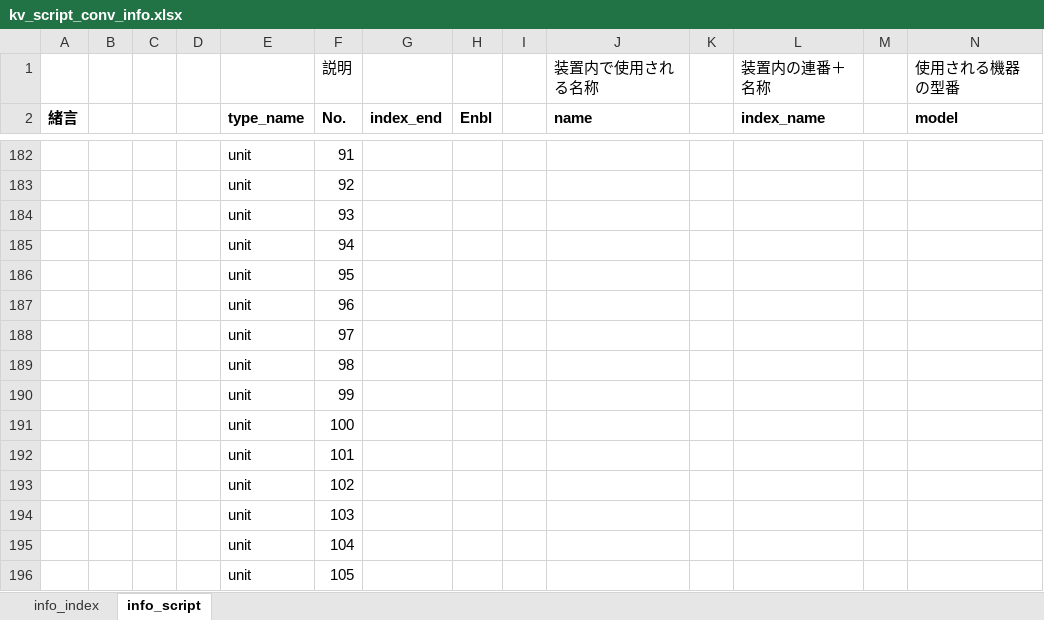
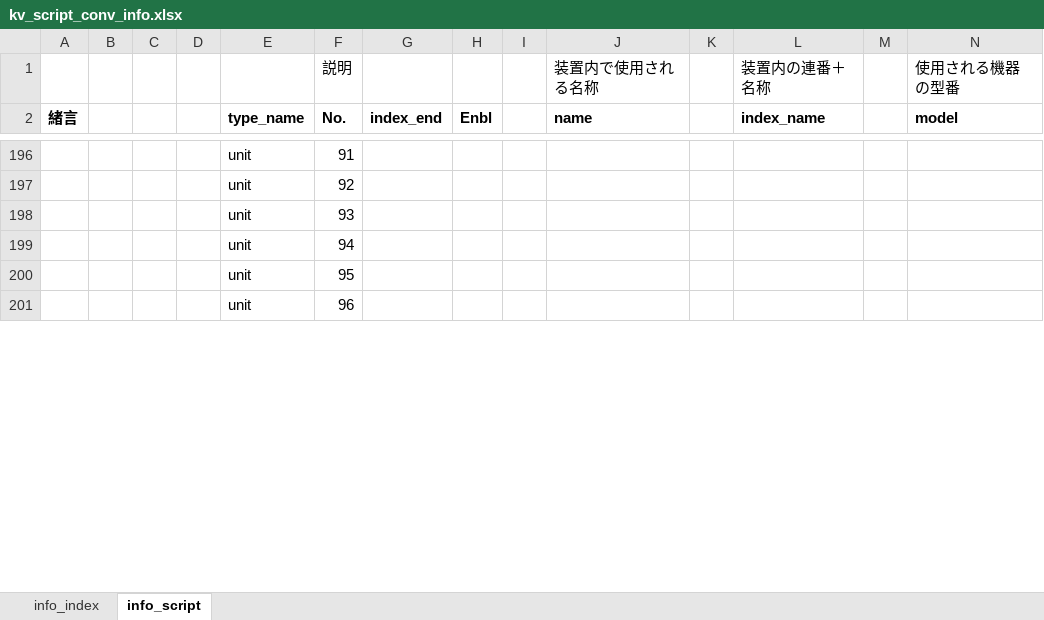
Before and after one commit to t-kumagai-130/hg-0025-0016_kv-x520, an Excel workbook: doc/kv_script_conv_info.xlsx, sheet info_script, drawn as a sheet; only a part is shown, gaps mark what is left out; values as stored, in another font and other column widths than the file's, no borders; conditional formats not drawn; removed rows and columns are numbered as before the commit, all else as after; rows hold the shown columns only; the diff covers the shown part only; the diff names each change by its address in the sheet, - before the commit and + after, or states it on an @@ line.

```diff
--- a/doc/kv_script_conv_info.xlsx (sheet info_script)
+++ b/doc/kv_script_conv_info.xlsx (sheet info_script)
-row 188:  |  |  |  | unit | 97
-row 189:  |  |  |  | unit | 98
-row 190:  |  |  |  | unit | 99
-row 191:  |  |  |  | unit | 100
-row 192:  |  |  |  | unit | 101
-row 193:  |  |  |  | unit | 102
-row 194:  |  |  |  | unit | 103
-row 195:  |  |  |  | unit | 104
-row 196:  |  |  |  | unit | 105
```
Also changed, not shown: 14 added rows, 5 removed rows and 6 edited cells elsewhere in this sheet, sheet info_index, formulas that keep their value, charts or pictures, doc/kv_script_exe_errno.xlsm, 10 other files.
